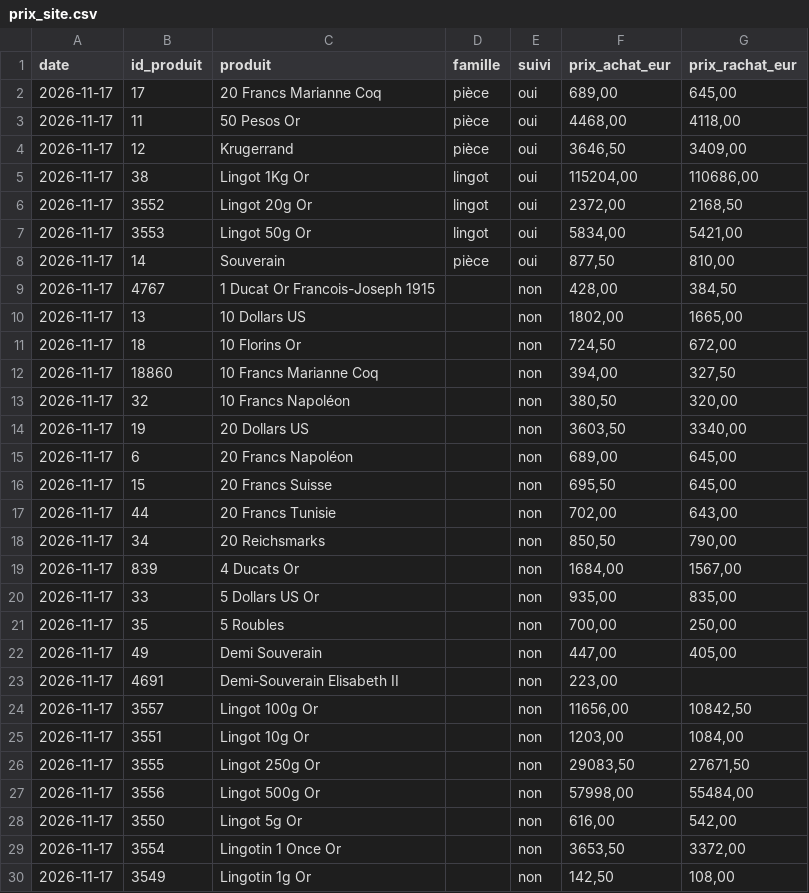
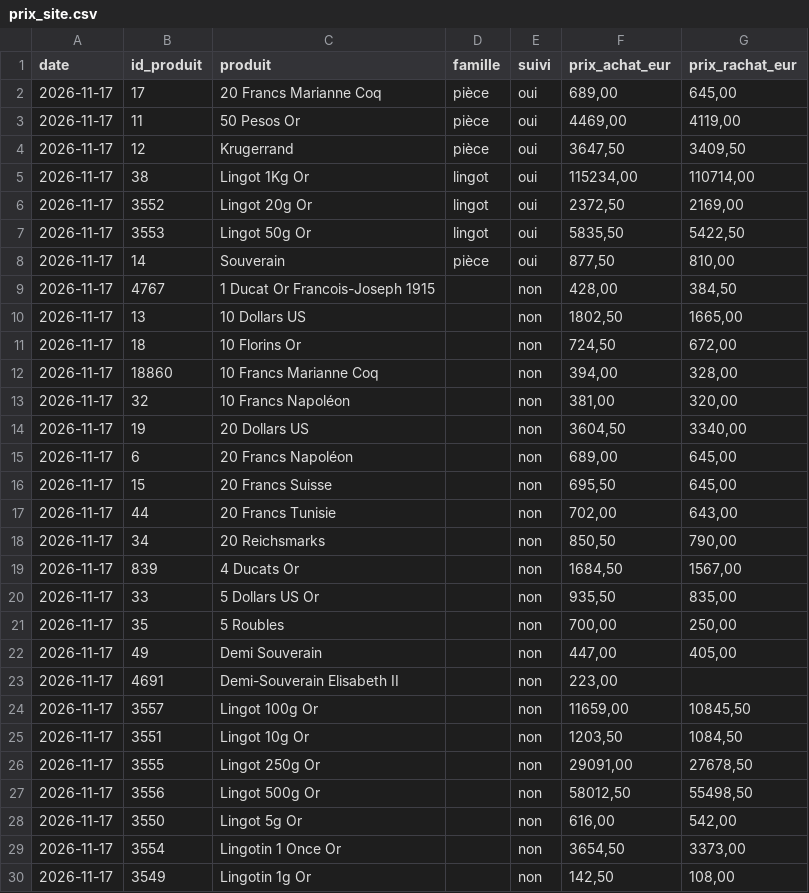
Before and after one commit to Zecat26/suivi-or, a CSV file: data/excel/prix_site.csv, drawn as a sheet; only a part is shown; the diff covers the shown part only.

```diff
--- a/data/excel/prix_site.csv
+++ b/data/excel/prix_site.csv
@@ -2,14 +2,14 @@
 2026-11-17;17;20 Francs Marianne Coq;pièce;oui;689,00;645,00
-2026-11-17;11;50 Pesos Or;pièce;oui;4468,00;4118,00
-2026-11-17;12;Krugerrand;pièce;oui;3646,50;3409,00
-2026-11-17;38;Lingot 1Kg Or;lingot;oui;115204,00;110686,00
-2026-11-17;3552;Lingot 20g Or;lingot;oui;2372,00;2168,50
-2026-11-17;3553;Lingot 50g Or;lingot;oui;5834,00;5421,00
+2026-11-17;11;50 Pesos Or;pièce;oui;4469,00;4119,00
+2026-11-17;12;Krugerrand;pièce;oui;3647,50;3409,50
+2026-11-17;38;Lingot 1Kg Or;lingot;oui;115234,00;110714,00
+2026-11-17;3552;Lingot 20g Or;lingot;oui;2372,50;2169,00
+2026-11-17;3553;Lingot 50g Or;lingot;oui;5835,50;5422,50
 2026-11-17;14;Souverain;pièce;oui;877,50;810,00
 2026-11-17;4767;1 Ducat Or Francois-Joseph 1915;;non;428,00;384,50
-2026-11-17;13;10 Dollars US;;non;1802,00;1665,00
+2026-11-17;13;10 Dollars US;;non;1802,50;1665,00
 2026-11-17;18;10 Florins Or;;non;724,50;672,00
-2026-11-17;18860;10 Francs Marianne Coq;;non;394,00;327,50
-2026-11-17;32;10 Francs Napoléon;;non;380,50;320,00
-2026-11-17;19;20 Dollars US;;non;3603,50;3340,00
+2026-11-17;18860;10 Francs Marianne Coq;;non;394,00;328,00
+2026-11-17;32;10 Francs Napoléon;;non;381,00;320,00
+2026-11-17;19;20 Dollars US;;non;3604,50;3340,00
 2026-11-17;6;20 Francs Napoléon;;non;689,00;645,00
@@ -18,4 +18,4 @@
 2026-11-17;34;20 Reichsmarks;;non;850,50;790,00
-2026-11-17;839;4 Ducats Or;;non;1684,00;1567,00
-2026-11-17;33;5 Dollars US Or;;non;935,00;835,00
+2026-11-17;839;4 Ducats Or;;non;1684,50;1567,00
+2026-11-17;33;5 Dollars US Or;;non;935,50;835,00
 2026-11-17;35;5 Roubles;;non;700,00;250,00
@@ -23,8 +23,8 @@
 2026-11-17;4691;Demi-Souverain Elisabeth II;;non;223,00;
-2026-11-17;3557;Lingot 100g Or;;non;11656,00;10842,50
-2026-11-17;3551;Lingot 10g Or;;non;1203,00;1084,00
-2026-11-17;3555;Lingot 250g Or;;non;29083,50;27671,50
-2026-11-17;3556;Lingot 500g Or;;non;57998,00;55484,00
+2026-11-17;3557;Lingot 100g Or;;non;11659,00;10845,50
+2026-11-17;3551;Lingot 10g Or;;non;1203,50;1084,50
+2026-11-17;3555;Lingot 250g Or;;non;29091,00;27678,50
+2026-11-17;3556;Lingot 500g Or;;non;58012,50;55498,50
 2026-11-17;3550;Lingot 5g Or;;non;616,00;542,00
-2026-11-17;3554;Lingotin 1 Once Or;;non;3653,50;3372,00
+2026-11-17;3554;Lingotin 1 Once Or;;non;3654,50;3373,00
 2026-11-17;3549;Lingotin 1g Or;;non;142,50;108,00
```
Also changed, not shown: 14 edited cells elsewhere in this file, data/csv/once_or.csv, data/csv/prix_site.csv, 3 other files.
